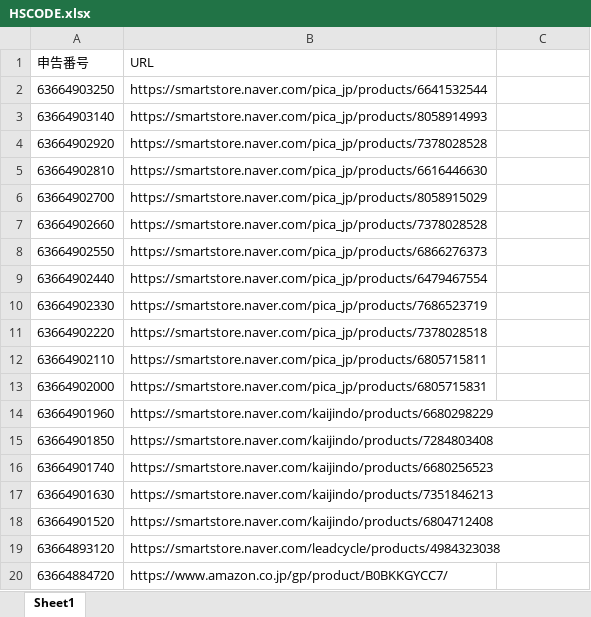
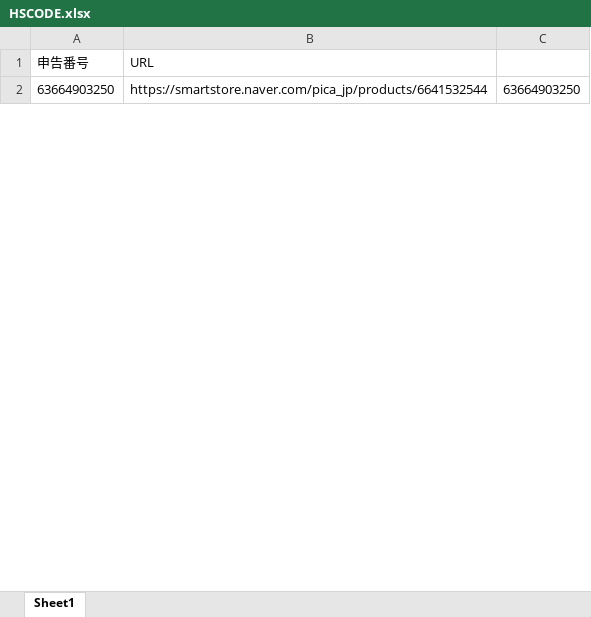
Before and after one commit to pseudo000/WebToPDF, an Excel workbook: HSCODE.xlsx, sheet Sheet1, drawn as a sheet; only a part is shown; values as stored, in another font and other column widths than the file's, no borders; removed rows and columns are numbered as before the commit, all else as after; the diff covers the shown part only; the diff names each change by its address in the sheet, - before the commit and + after, or states it on an @@ line.

```diff
--- a/HSCODE.xlsx (sheet Sheet1)
+++ b/HSCODE.xlsx (sheet Sheet1)
-C2: (empty)
+C2: 63664903250
-row 3: 63664903140 | https://smartstore.naver.com/pica_jp/products/8058914993
-row 4: 63664902920 | https://smartstore.naver.com/pica_jp/products/7378028528
-row 5: 63664902810 | https://smartstore.naver.com/pica_jp/products/6616446630
-row 6: 63664902700 | https://smartstore.naver.com/pica_jp/products/8058915029
-row 7: 63664902660 | https://smartstore.naver.com/pica_jp/products/7378028528
-row 8: 63664902550 | https://smartstore.naver.com/pica_jp/products/6866276373
-row 9: 63664902440 | https://smartstore.naver.com/pica_jp/products/6479467554
-row 10: 63664902330 | https://smartstore.naver.com/pica_jp/products/7686523719
-row 11: 63664902220 | https://smartstore.naver.com/pica_jp/products/7378028518
-row 12: 63664902110 | https://smartstore.naver.com/pica_jp/products/6805715811
-row 13: 63664902000 | https://smartstore.naver.com/pica_jp/products/6805715831
-row 14: 63664901960 | https://smartstore.naver.com/kaijindo/products/6680298229
-row 15: 63664901850 | https://smartstore.naver.com/kaijindo/products/7284803408
-row 16: 63664901740 | https://smartstore.naver.com/kaijindo/products/6680256523
-row 17: 63664901630 | https://smartstore.naver.com/kaijindo/products/7351846213
-row 18: 63664901520 | https://smartstore.naver.com/kaijindo/products/6804712408
-row 19: 63664893120 | https://smartstore.naver.com/leadcycle/products/4984323038
-row 20: 63664884720 | https://www.amazon.co.jp/gp/product/B0BKKGYCC7/
```
Also changed, not shown: 3 added rows and 51 removed rows elsewhere in this sheet, 4 other files.
